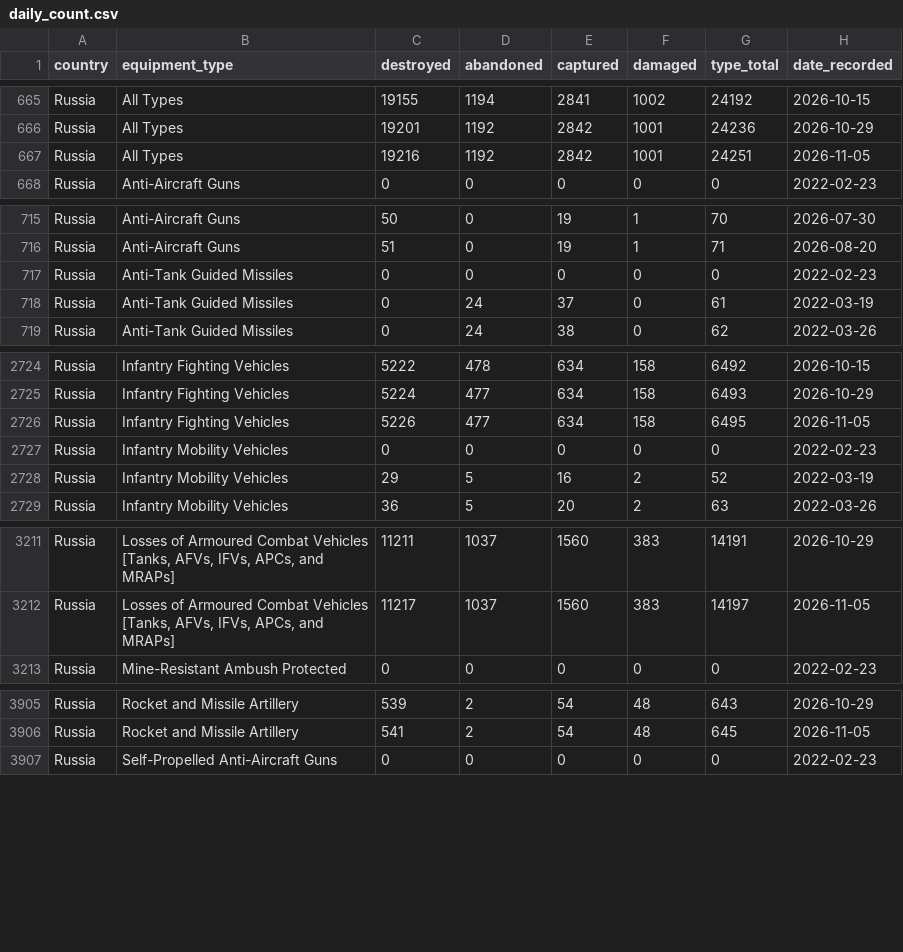
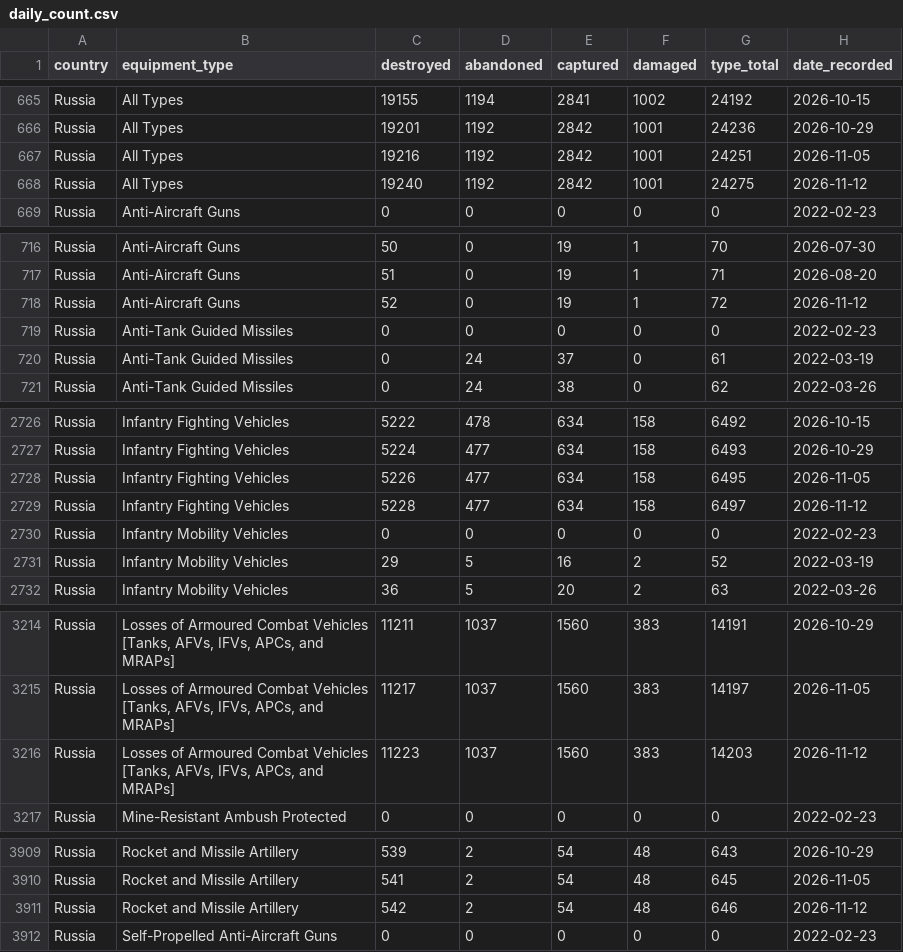
Before and after one commit to KuleRucket/scrape_oryx, a CSV file: outputfiles/daily_count.csv, drawn as a sheet; only a part is shown, gaps mark what is left out; the diff covers the shown part only; the diff names each change by its address in the sheet, - before the commit and + after, or states it on an @@ line.

Commit message:
11-Nov-2026

```diff
--- a/outputfiles/daily_count.csv
+++ b/outputfiles/daily_count.csv
+row 668: Russia | All Types | 19240 | 1192 | 2842 | 1001 | 24275 | 2026-11-12
+row 718: Russia | Anti-Aircraft Guns | 52 | 0 | 19 | 1 | 72 | 2026-11-12
+row 2729: Russia | Infantry Fighting Vehicles | 5228 | 477 | 634 | 158 | 6497 | 2026-11-12
+row 3216: Russia | Losses of Armoured Combat Vehicles [Tanks, AFVs, IFVs, APCs, and MRAPs] | 11223 | 1037 | 1560 | 383 | 14203 | 2026-11-12
+row 3911: Russia | Rocket and Missile Artillery | 542 | 2 | 54 | 48 | 646 | 2026-11-12
```
Also changed, not shown: 14 added rows elsewhere in this file.
